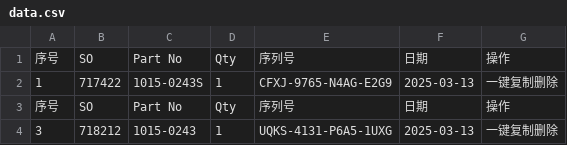
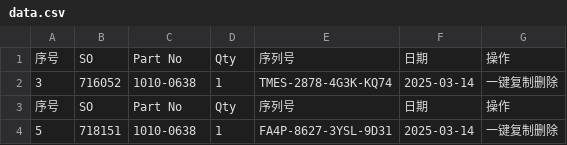
Before and after one commit to Ricky-cloud-star/Zenactcod, a CSV file: data/data.csv, drawn as a sheet; removed rows and columns are numbered as before the commit, all else as after; the diff names each change by its address in the sheet, - before the commit and + after, or states it on an @@ line.

Commit message:
Update data

```diff
--- a/data/data.csv
+++ b/data/data.csv
-row 2: 1 | 717422 | 1015-0243S | 1 | CFXJ-9765-N4AG-E2G9 | 2025-03-13 | 一键复制删除
+row 2: 3 | 716052 | 1010-0638 | 1 | TMES-2878-4G3K-KQ74 | 2025-03-14 | 一键复制删除
-row 4: 3 | 718212 | 1015-0243 | 1 | UQKS-4131-P6A5-1UXG | 2025-03-13 | 一键复制删除
+row 4: 5 | 718151 | 1010-0638 | 1 | FA4P-8627-3YSL-9D31 | 2025-03-14 | 一键复制删除
```
